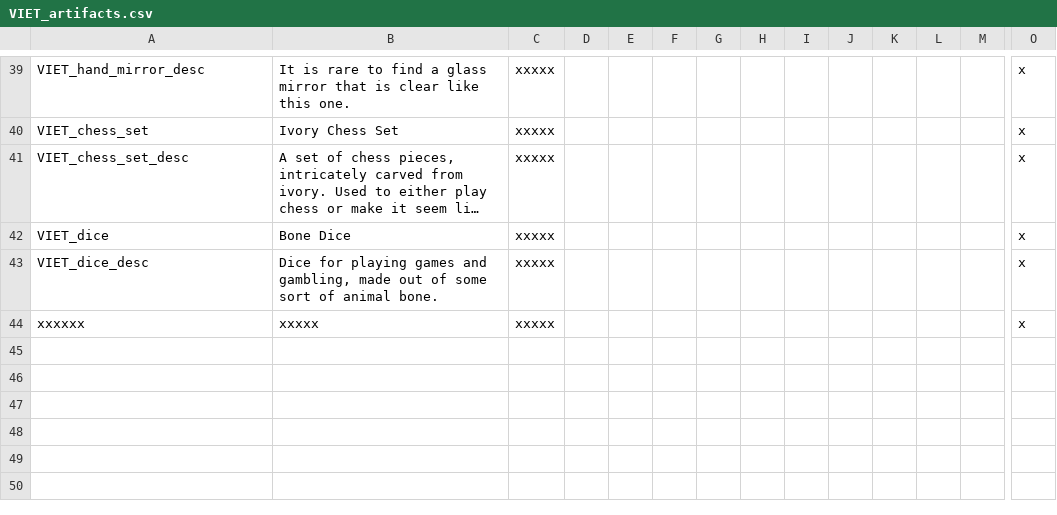
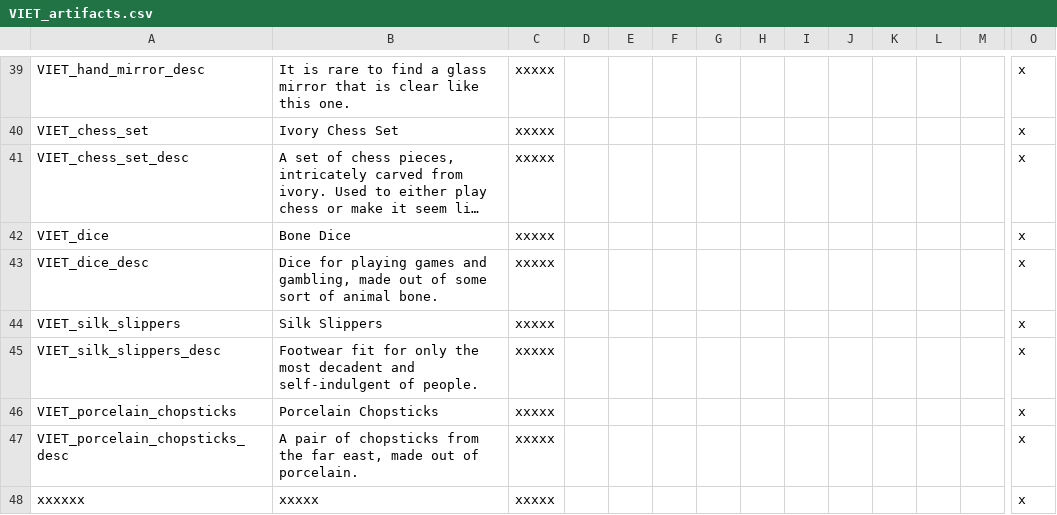
Before and after one commit to cybrxkhan/VIET-Events-Reborn, a CSV file: VIET Events/localisation/VIET_artifacts.csv, drawn as a sheet; only a part is shown, gaps mark what is left out; long unchanged cells end in …; rows hold the shown columns only; the diff names each change by its address in the sheet, - before the commit and + after, or states it on an @@ line.

Commit message:
Silk Slippers and Porcelain Chopsticks

```diff
--- a/VIET Events/localisation/VIET_artifacts.csv
+++ b/VIET Events/localisation/VIET_artifacts.csv
+row 44: VIET_silk_slippers | Silk Slippers | xxxxx |  |  |  |  |  |  |  |  |  |  | x
+row 45: VIET_silk_slippers_desc | Footwear fit for only the most decadent and self-indulgent of people. | xxxxx |  |  |  |  |  |  |  |  |  |  | x
+row 46: VIET_porcelain_chopsticks | Porcelain Chopsticks | xxxxx |  |  |  |  |  |  |  |  |  |  | x
+row 47: VIET_porcelain_chopsticks_desc | A pair of chopsticks from the far east, made out of porcelain. | xxxxx |  |  |  |  |  |  |  |  |  |  | x
```
Also changed, not shown: 12 other files.
